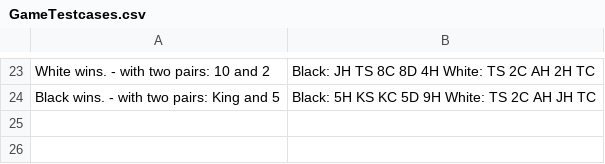
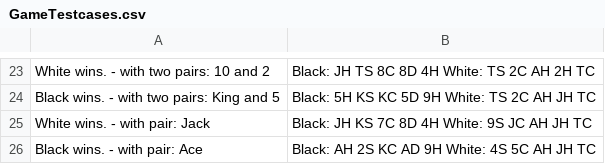
Before and after one commit to raymondyiu/RYWK6-PokerHandsKata, a CSV file: src/main/resources/GameTestcases.csv, drawn as a sheet; only a part is shown, gaps mark what is left out; the diff names each change by its address in the sheet, - before the commit and + after, or states it on an @@ line.

Commit message:
add test case for gameTest Pair.whoWin

```diff
--- a/src/main/resources/GameTestcases.csv
+++ b/src/main/resources/GameTestcases.csv
+row 25: White wins. - with pair: Jack | Black: JH KS 7C 8D 4H White: 9S JC AH JH TC
+row 26: Black wins. - with pair: Ace | Black: AH 2S KC AD 9H White: 4S 5C AH JH TC
```
Also changed, not shown: 2 other files.
